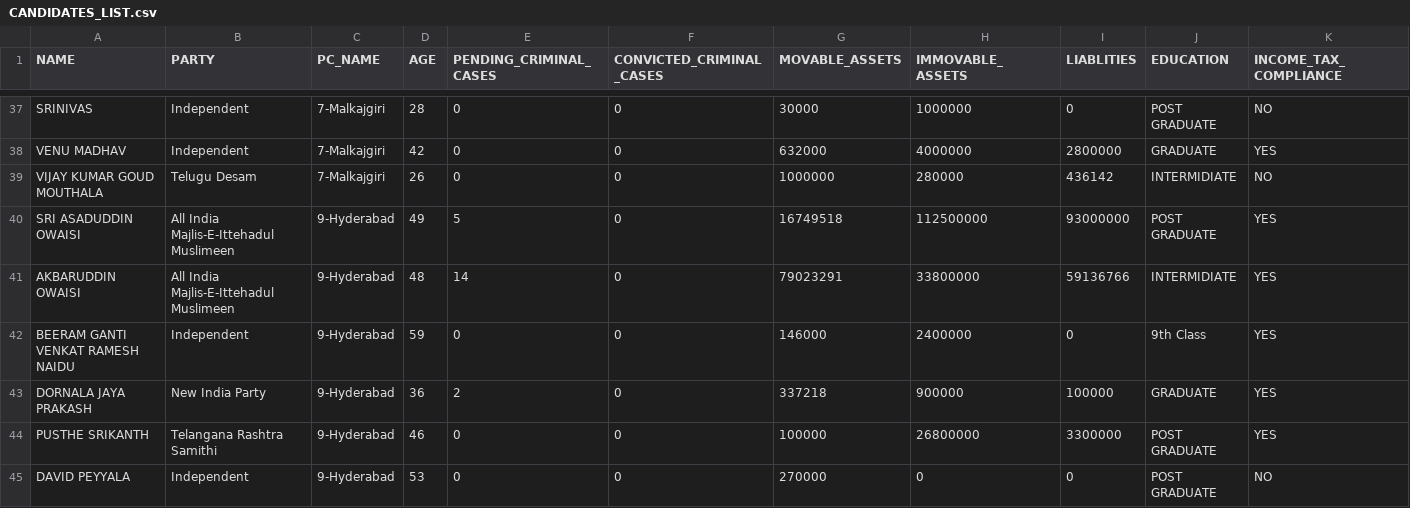
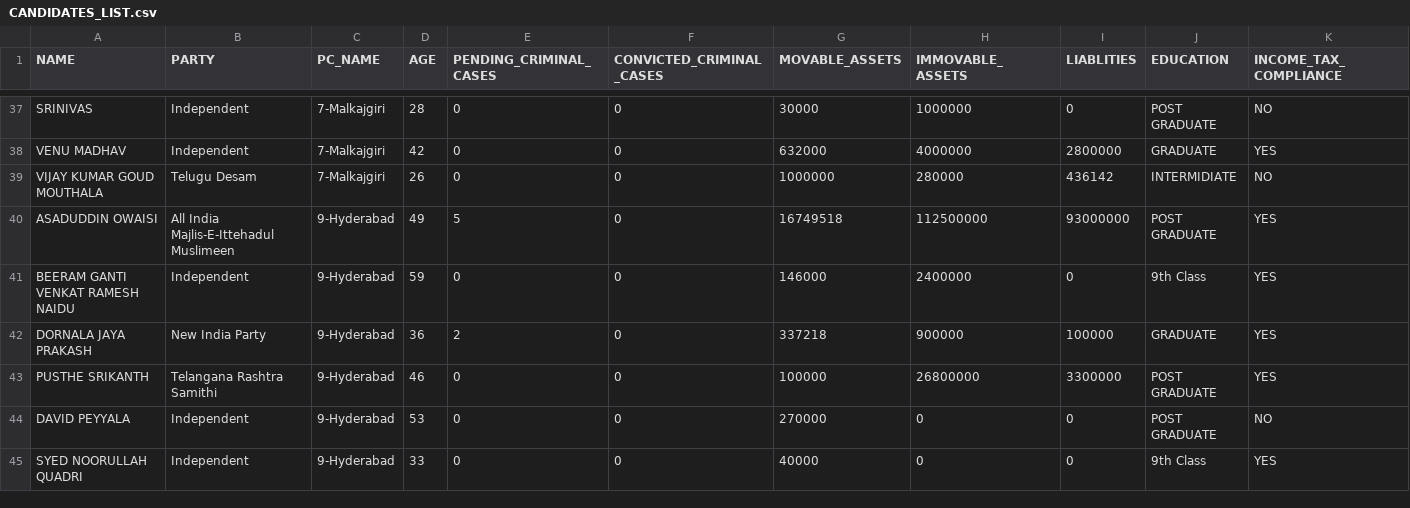
Before and after one commit to rahulakkina/LoksabhaElectionCaseStudy-2019, a CSV file: datasets/CANDIDATES_LIST.csv, drawn as a sheet; only a part is shown, gaps mark what is left out; the shorter side is filled out with more unchanged rows; rows hold the shown columns only; the diff names each change by its address in the sheet, - before the commit and + after, or states it on an @@ line.

```diff
--- a/datasets/CANDIDATES_LIST.csv
+++ b/datasets/CANDIDATES_LIST.csv
-A40 (NAME): SRI ASADUDDIN OWAISI
+A40 (NAME): ASADUDDIN OWAISI
-row 41: AKBARUDDIN OWAISI | All India Majlis-E-Ittehadul Muslimeen | 9-Hyderabad | 48 | 14 | 0 | 79023291 | 33800000 | 59136766 | INTERMIDIATE | YES
```
Also changed, not shown: datasets/CONTESTANT_LIST.csv.
